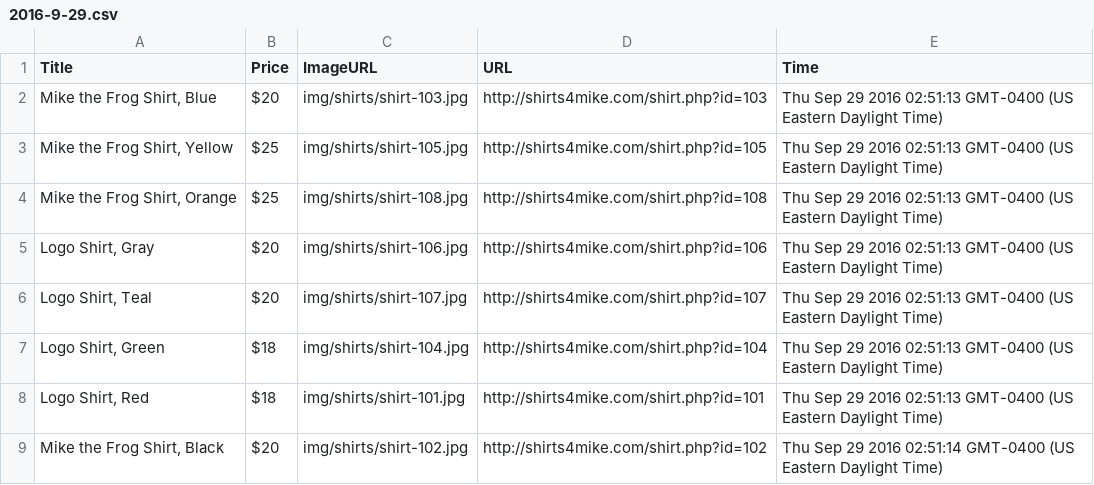
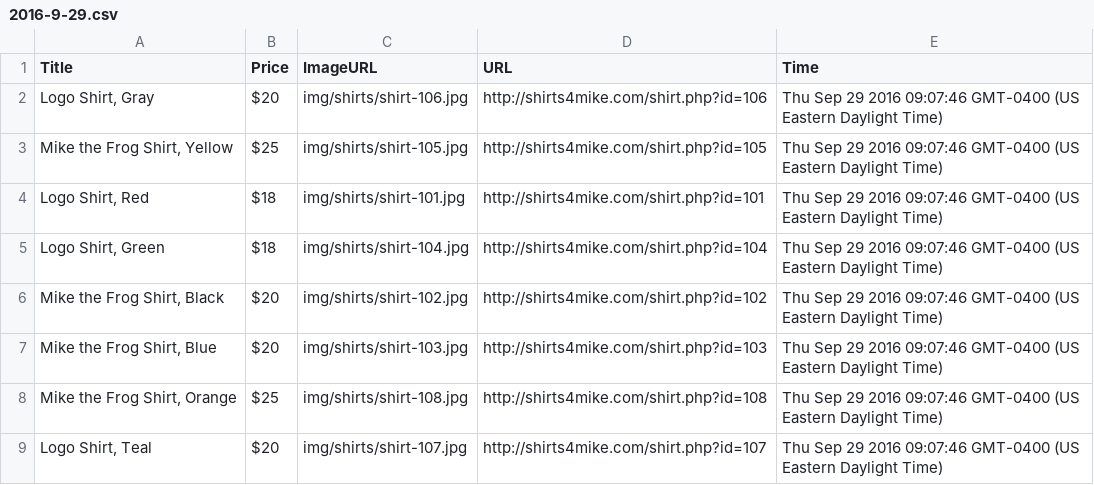
Before and after one commit to stevemasteller/content-scraper, a CSV file: data/2016-9-29.csv, drawn as a sheet.

```diff
--- a/data/2016-9-29.csv
+++ b/data/2016-9-29.csv
@@ -1,9 +1,9 @@
 "Title","Price","ImageURL","URL","Time"
-"Mike the Frog Shirt, Blue","$20","img/shirts/shirt-103.jpg","http://shirts4mike.com/shirt.php?id=103","Thu Sep 29 2016 02:51:13 GMT-0400 (US Eastern Daylight Time)"
-"Mike the Frog Shirt, Yellow","$25","img/shirts/shirt-105.jpg","http://shirts4mike.com/shirt.php?id=105","Thu Sep 29 2016 02:51:13 GMT-0400 (US Eastern Daylight Time)"
-"Mike the Frog Shirt, Orange","$25","img/shirts/shirt-108.jpg","http://shirts4mike.com/shirt.php?id=108","Thu Sep 29 2016 02:51:13 GMT-0400 (US Eastern Daylight Time)"
-"Logo Shirt, Gray","$20","img/shirts/shirt-106.jpg","http://shirts4mike.com/shirt.php?id=106","Thu Sep 29 2016 02:51:13 GMT-0400 (US Eastern Daylight Time)"
-"Logo Shirt, Teal","$20","img/shirts/shirt-107.jpg","http://shirts4mike.com/shirt.php?id=107","Thu Sep 29 2016 02:51:13 GMT-0400 (US Eastern Daylight Time)"
-"Logo Shirt, Green","$18","img/shirts/shirt-104.jpg","http://shirts4mike.com/shirt.php?id=104","Thu Sep 29 2016 02:51:13 GMT-0400 (US Eastern Daylight Time)"
-"Logo Shirt, Red","$18","img/shirts/shirt-101.jpg","http://shirts4mike.com/shirt.php?id=101","Thu Sep 29 2016 02:51:13 GMT-0400 (US Eastern Daylight Time)"
-"Mike the Frog Shirt, Black","$20","img/shirts/shirt-102.jpg","http://shirts4mike.com/shirt.php?id=102","Thu Sep 29 2016 02:51:14 GMT-0400 (US Eastern Daylight Time)"
+"Logo Shirt, Gray","$20","img/shirts/shirt-106.jpg","http://shirts4mike.com/shirt.php?id=106","Thu Sep 29 2016 09:07:46 GMT-0400 (US Eastern Daylight Time)"
+"Mike the Frog Shirt, Yellow","$25","img/shirts/shirt-105.jpg","http://shirts4mike.com/shirt.php?id=105","Thu Sep 29 2016 09:07:46 GMT-0400 (US Eastern Daylight Time)"
+"Logo Shirt, Red","$18","img/shirts/shirt-101.jpg","http://shirts4mike.com/shirt.php?id=101","Thu Sep 29 2016 09:07:46 GMT-0400 (US Eastern Daylight Time)"
+"Logo Shirt, Green","$18","img/shirts/shirt-104.jpg","http://shirts4mike.com/shirt.php?id=104","Thu Sep 29 2016 09:07:46 GMT-0400 (US Eastern Daylight Time)"
+"Mike the Frog Shirt, Black","$20","img/shirts/shirt-102.jpg","http://shirts4mike.com/shirt.php?id=102","Thu Sep 29 2016 09:07:46 GMT-0400 (US Eastern Daylight Time)"
+"Mike the Frog Shirt, Blue","$20","img/shirts/shirt-103.jpg","http://shirts4mike.com/shirt.php?id=103","Thu Sep 29 2016 09:07:46 GMT-0400 (US Eastern Daylight Time)"
+"Mike the Frog Shirt, Orange","$25","img/shirts/shirt-108.jpg","http://shirts4mike.com/shirt.php?id=108","Thu Sep 29 2016 09:07:46 GMT-0400 (US Eastern Daylight Time)"
+"Logo Shirt, Teal","$20","img/shirts/shirt-107.jpg","http://shirts4mike.com/shirt.php?id=107","Thu Sep 29 2016 09:07:46 GMT-0400 (US Eastern Daylight Time)"
```
Also changed, not shown: 1 other file.
